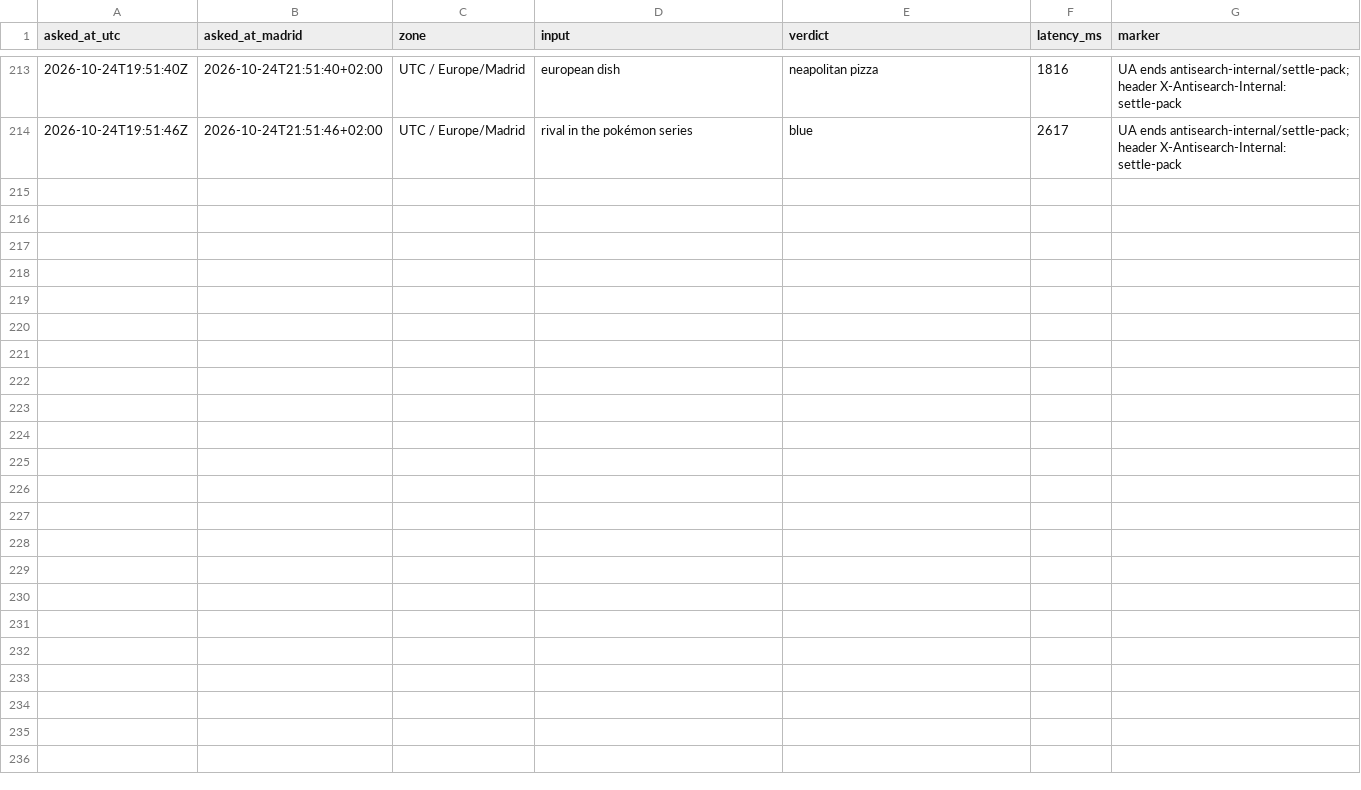
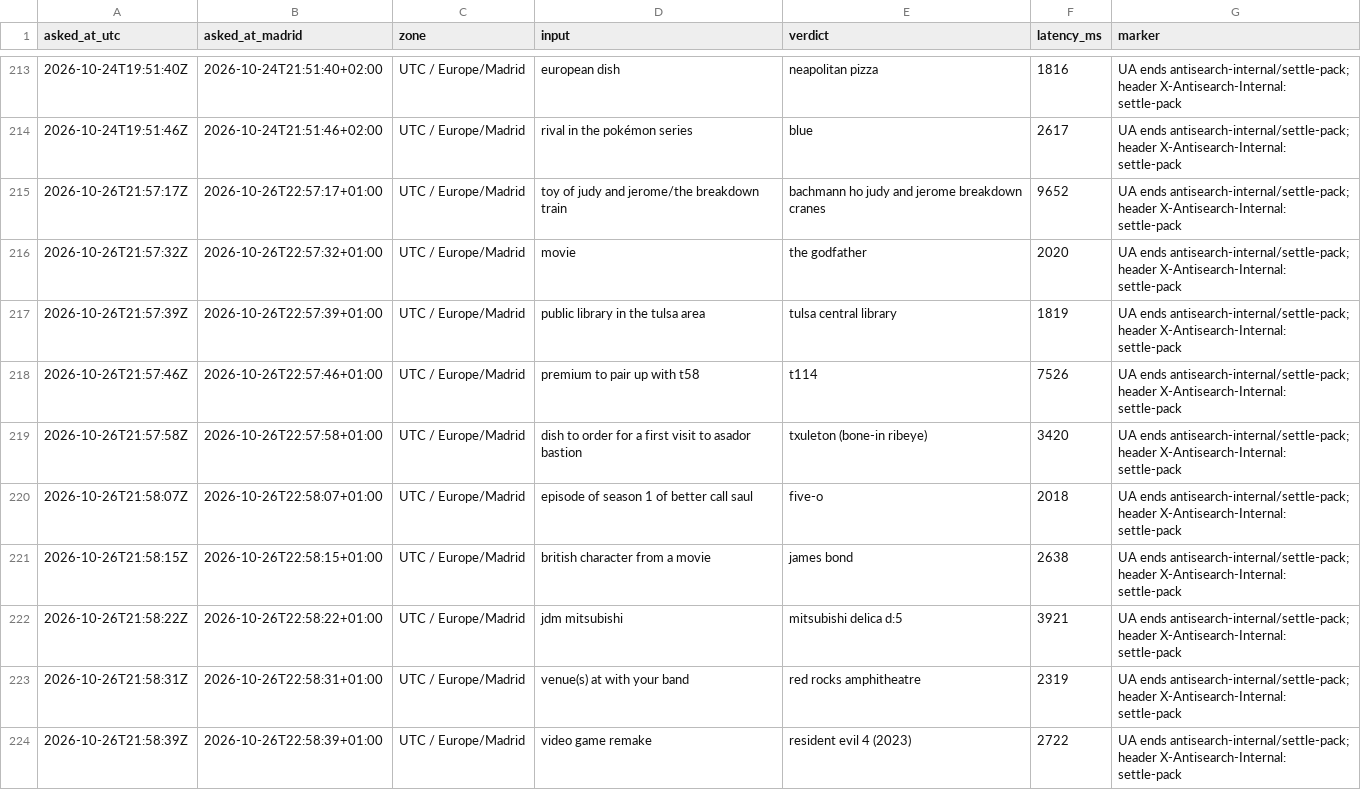
Before and after one commit to everfields/antisearch-automation, a CSV file: settle/internal-calls.csv, drawn as a sheet; only a part is shown, gaps mark what is left out; the diff covers the shown part only.

```diff
--- a/settle/internal-calls.csv
+++ b/settle/internal-calls.csv
@@ -214 +214,11 @@ asked_at_utc,asked_at_madrid,zone,input,verdict,latency_ms,marker
 2026-10-24T19:51:46Z,2026-10-24T21:51:46+02:00,UTC / Europe/Madrid,rival in the pokémon series,blue,2617,UA ends antisearch-internal/settle-pack; header X-Antisearch-Internal: settle-pack
+2026-10-26T21:57:17Z,2026-10-26T22:57:17+01:00,UTC / Europe/Madrid,toy of judy and jerome/the breakdown train,bachmann ho judy and jerome breakdown cranes,9652,UA ends antisearch-internal/settle-pack; header X-Antisearch-Internal: settle-pack
+2026-10-26T21:57:32Z,2026-10-26T22:57:32+01:00,UTC / Europe/Madrid,movie,the godfather,2020,UA ends antisearch-internal/settle-pack; header X-Antisearch-Internal: settle-pack
+2026-10-26T21:57:39Z,2026-10-26T22:57:39+01:00,UTC / Europe/Madrid,public library in the tulsa area,tulsa central library,1819,UA ends antisearch-internal/settle-pack; header X-Antisearch-Internal: settle-pack
+2026-10-26T21:57:46Z,2026-10-26T22:57:46+01:00,UTC / Europe/Madrid,premium to pair up with t58,t114,7526,UA ends antisearch-internal/settle-pack; header X-Antisearch-Internal: settle-pack
+2026-10-26T21:57:58Z,2026-10-26T22:57:58+01:00,UTC / Europe/Madrid,dish to order for a first visit to asador bastion,txuleton (bone-in ribeye),3420,UA ends antisearch-internal/settle-pack; header X-Antisearch-Internal: settle-pack
+2026-10-26T21:58:07Z,2026-10-26T22:58:07+01:00,UTC / Europe/Madrid,episode of season 1 of better call saul,five-o,2018,UA ends antisearch-internal/settle-pack; header X-Antisearch-Internal: settle-pack
+2026-10-26T21:58:15Z,2026-10-26T22:58:15+01:00,UTC / Europe/Madrid,british character from a movie,james bond,2638,UA ends antisearch-internal/settle-pack; header X-Antisearch-Internal: settle-pack
+2026-10-26T21:58:22Z,2026-10-26T22:58:22+01:00,UTC / Europe/Madrid,jdm mitsubishi,mitsubishi delica d:5,3921,UA ends antisearch-internal/settle-pack; header X-Antisearch-Internal: settle-pack
+2026-10-26T21:58:31Z,2026-10-26T22:58:31+01:00,UTC / Europe/Madrid,venue(s) at with your band,red rocks amphitheatre,2319,UA ends antisearch-internal/settle-pack; header X-Antisearch-Internal: settle-pack
+2026-10-26T21:58:39Z,2026-10-26T22:58:39+01:00,UTC / Europe/Madrid,video game remake,resident evil 4 (2023),2722,UA ends antisearch-internal/settle-pack; header X-Antisearch-Internal: settle-pack
```
Also changed, not shown: 9 added rows elsewhere in this file, verdicts.csv, 1 other file.
